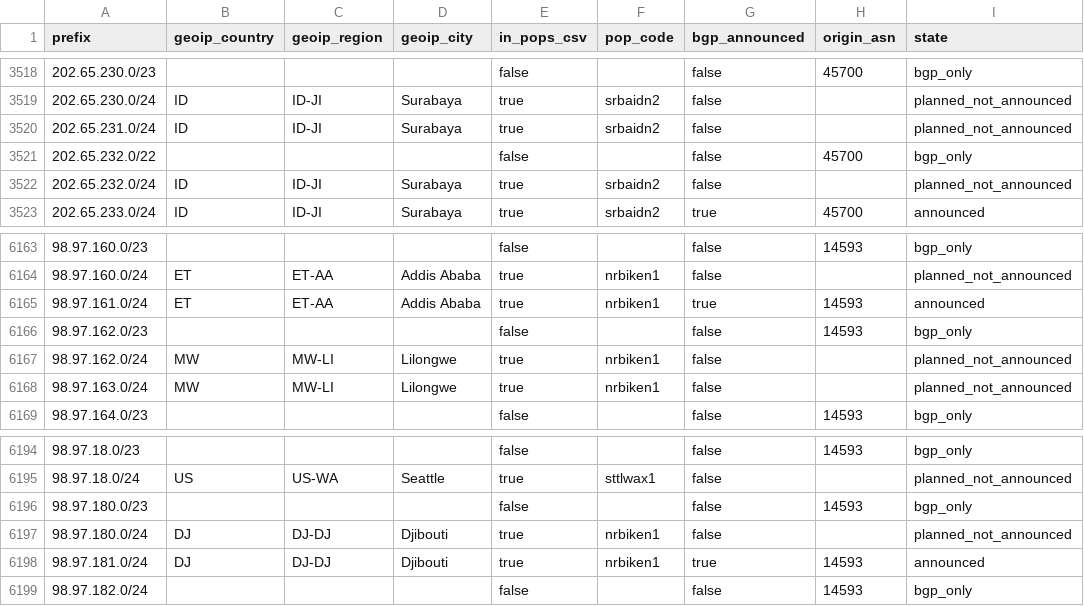
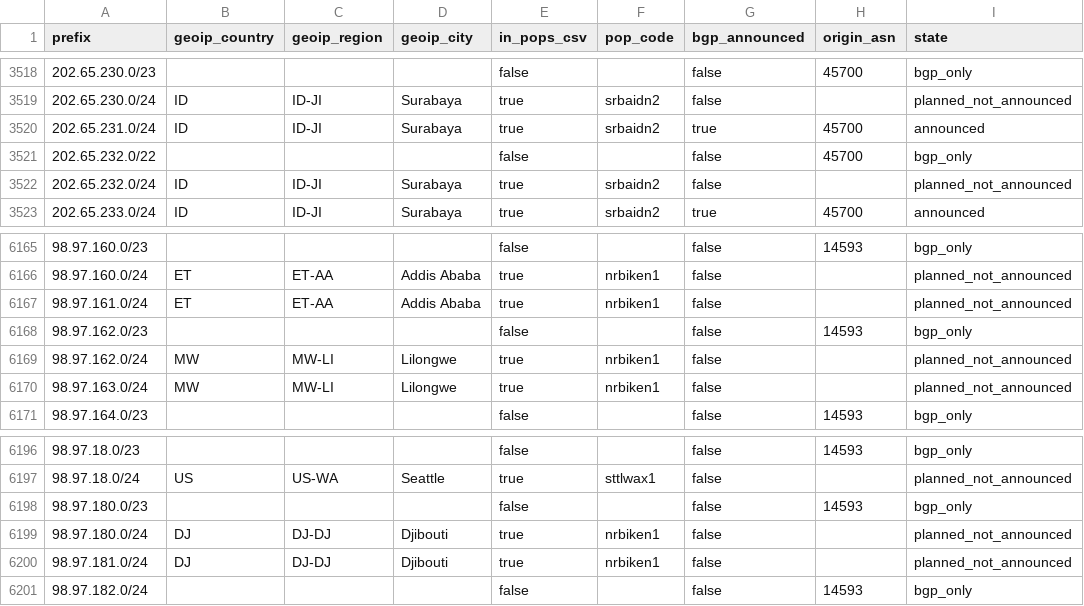
Before and after one commit to ipanalytics/Sat-geoip, a CSV file: outputs/starlink-geoip-vs-bgp.csv, drawn as a sheet; only a part is shown, gaps mark what is left out; the diff covers the shown part only.

```diff
--- a/outputs/starlink-geoip-vs-bgp.csv
+++ b/outputs/starlink-geoip-vs-bgp.csv
@@ -3519,3 +3519,3 @@ prefix,geoip_country,geoip_region,geoip_city,in_pops_csv,pop_code,bgp_announced,
 202.65.230.0/24,ID,ID-JI,Surabaya,true,srbaidn2,false,,planned_not_announced
-202.65.231.0/24,ID,ID-JI,Surabaya,true,srbaidn2,false,,planned_not_announced
+202.65.231.0/24,ID,ID-JI,Surabaya,true,srbaidn2,true,45700,announced
 202.65.232.0/22,,,,false,,false,45700,bgp_only
@@ -6164,3 +6166,3 @@ prefix,geoip_country,geoip_region,geoip_city,in_pops_csv,pop_code,bgp_announced,
 98.97.160.0/24,ET,ET-AA,Addis Ababa,true,nrbiken1,false,,planned_not_announced
-98.97.161.0/24,ET,ET-AA,Addis Ababa,true,nrbiken1,true,14593,announced
+98.97.161.0/24,ET,ET-AA,Addis Ababa,true,nrbiken1,false,,planned_not_announced
 98.97.162.0/23,,,,false,,false,14593,bgp_only
@@ -6197,3 +6199,3 @@ prefix,geoip_country,geoip_region,geoip_city,in_pops_csv,pop_code,bgp_announced,
 98.97.180.0/24,DJ,DJ-DJ,Djibouti,true,nrbiken1,false,,planned_not_announced
-98.97.181.0/24,DJ,DJ-DJ,Djibouti,true,nrbiken1,true,14593,announced
+98.97.181.0/24,DJ,DJ-DJ,Djibouti,true,nrbiken1,false,,planned_not_announced
 98.97.182.0/24,,,,false,,false,14593,bgp_only
```
Also changed, not shown: 6 added rows, 4 removed rows and 15 edited cells elsewhere in this file, outputs/prefix-changes.csv, 9 other files.
